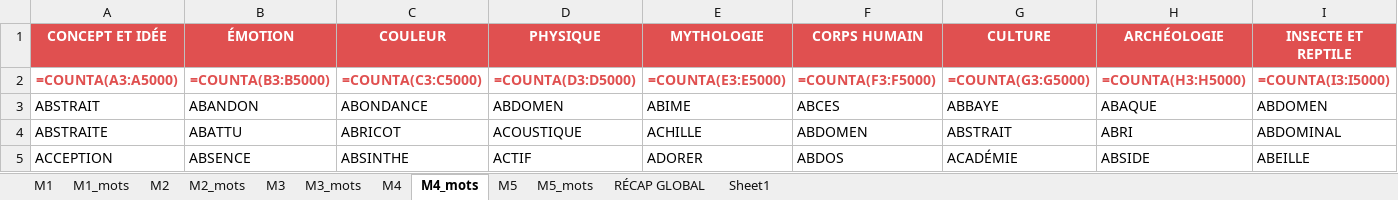
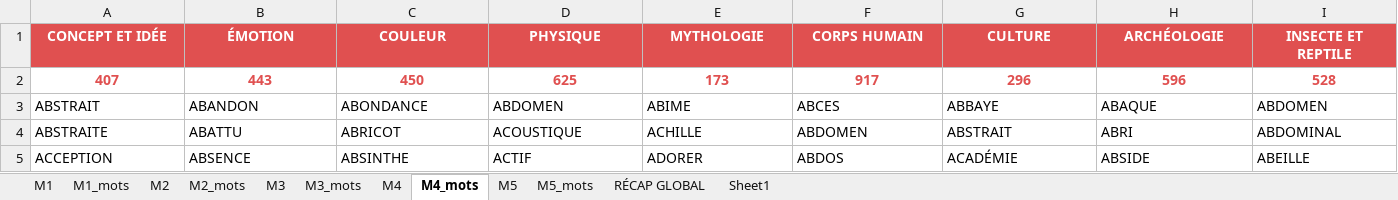
Before and after one commit to beldjehemalkma-bit/beldjehemalkma-bit.github.io, an Excel workbook: ALKAMO_dictionnaire.xlsx, sheet M4_mots, drawn as a sheet; only a part is shown; values as stored, in another font and other column widths than the file's, no borders; formulas without a stored value are shown as written; conditional formats not drawn; removed rows and columns are numbered as before the commit, all else as after; rows hold the shown columns only; the diff names each change by its address in the sheet, - before the commit and + after, or states it on an @@ line.

```diff
--- a/ALKAMO_dictionnaire.xlsx (sheet M4_mots)
+++ b/ALKAMO_dictionnaire.xlsx (sheet M4_mots)
-row 2: =COUNTA(A3:A5000) | =COUNTA(B3:B5000) | =COUNTA(C3:C5000) | =COUNTA(D3:D5000) | =COUNTA(E3:E5000) | =COUNTA(F3:F5000) | =COUNTA(G3:G5000) | =COUNTA(H3:H5000) | =COUNTA(I3:I5000)
+row 2: 407 | 443 | 450 | 625 | 173 | 917 | 296 | 596 | 528
```
Also changed, not shown: sheet M5_mots, sheet M1_mots, sheet M2_mots, sheet M3_mots, sheet M5, sheet M1, 4 more sheets.
